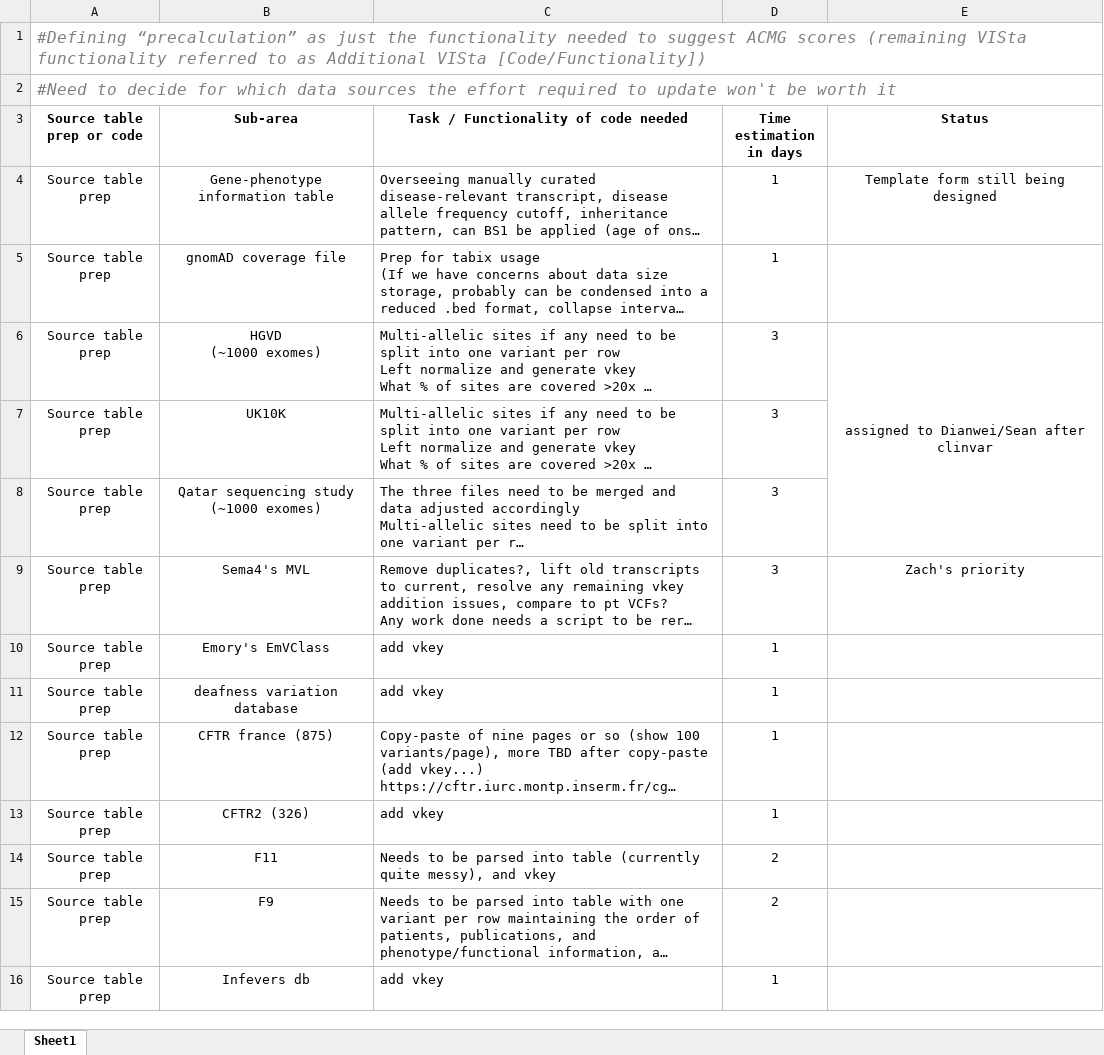
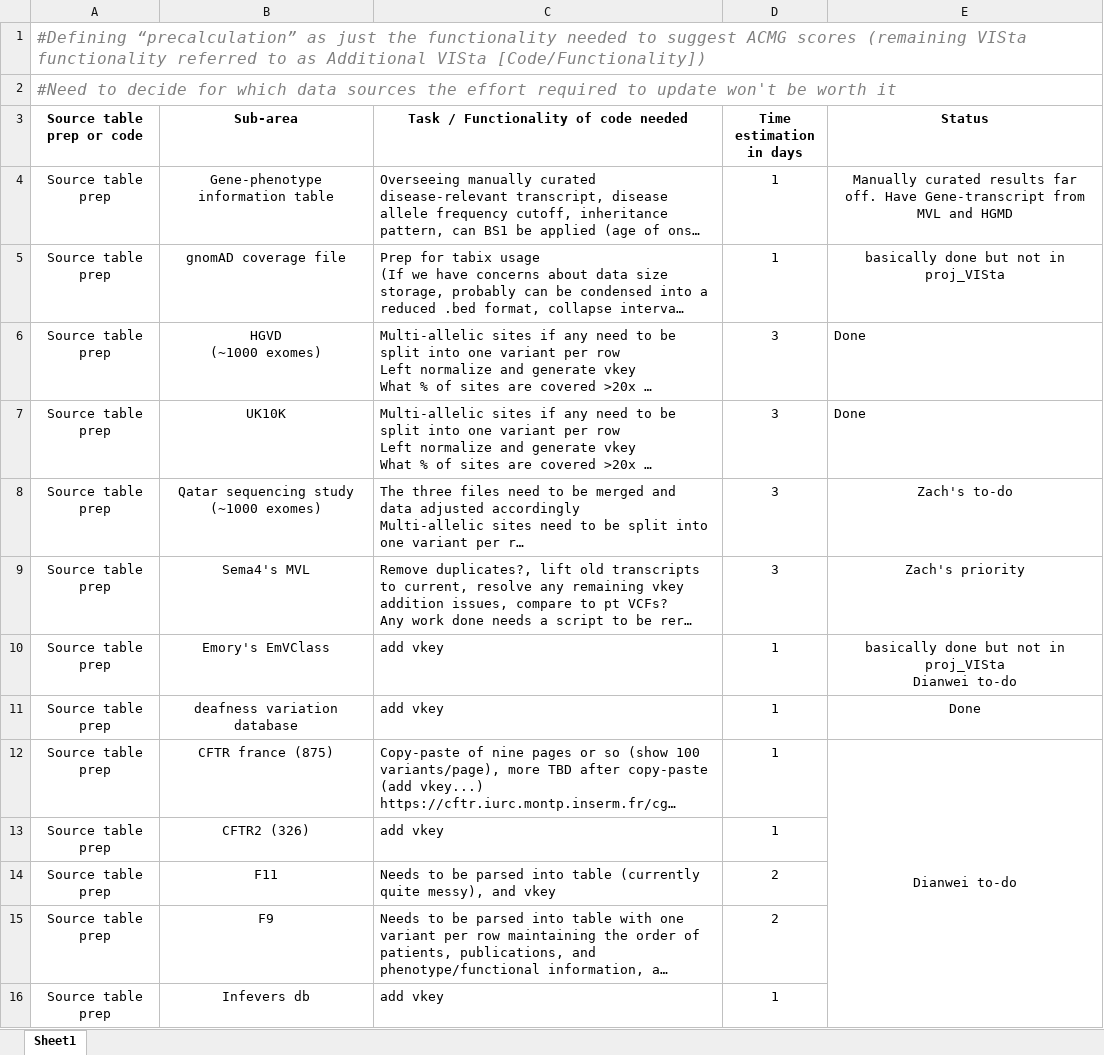
Before and after one commit to lih16/precalculation, an Excel workbook: VISta timeline.xlsx, sheet Sheet1, drawn as a sheet; only a part is shown; long unchanged cells end in …; values as stored, in another font and other column widths than the file's, no borders; removed rows and columns are numbered as before the commit, all else as after; ↵ is a line break in a cell; the diff covers the shown part only; the diff names each change by its address in the sheet, - before the commit and + after, or states it on an @@ line.

```diff
--- a/VISta timeline.xlsx (sheet Sheet1)
+++ b/VISta timeline.xlsx (sheet Sheet1)
-E4 (Status): Template form still being designed
+E4 (Status): Manually curated results far off. Have Gene-transcript from MVL and HGMD
-E5 (Status): (empty)
+E5 (Status): basically done but not in proj_VISta
-E6 (Status): assigned to Dianwei/Sean after clinvar
+E6 (Status): Done
-E6 alignment: center
+E6 alignment: left
-E6:E8 merged
-E7 (Status): (empty)
+E7 (Status): Done
-E8 (Status): (empty)
+E8 (Status): Zach's to-do
-E10 (Status): (empty)
+E10 (Status): basically done but not in proj_VISta ↵ Dianwei to-do
-E11 (Status): (empty)
+E11 (Status): Done
-E12 (Status): (empty)
+E12 (Status): Dianwei to-do
+E12:E21 merged
```
Also changed, not shown: 4 added rows, 1 removed row, 20 edited cells, cell formats and merged cells elsewhere in this sheet, Source data tables for VISta.xlsx.
